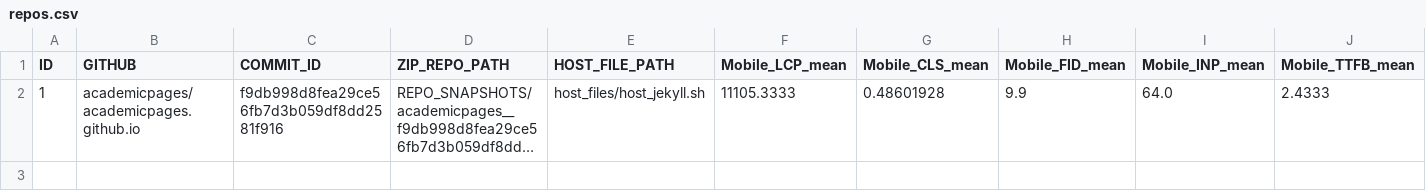
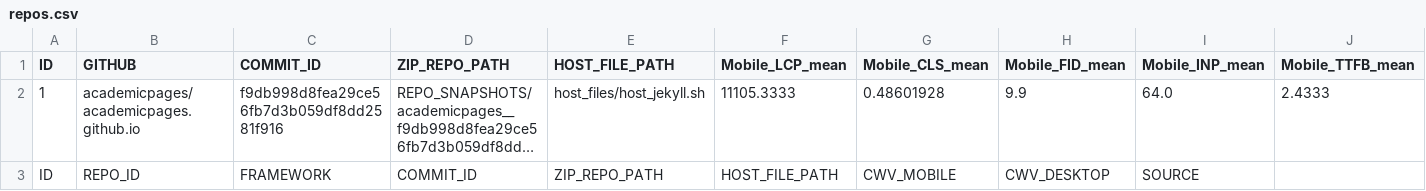
Before and after one commit to behavior-in-the-wild/web-experience-benchmark, a CSV file: harness/repos.csv, drawn as a sheet; long unchanged cells end in …; the diff names each change by its address in the sheet, - before the commit and + after, or states it on an @@ line.

```diff
--- a/harness/repos.csv
+++ b/harness/repos.csv
+row 3: ID | REPO_ID | FRAMEWORK | COMMIT_ID | ZIP_REPO_PATH | HOST_FILE_PATH | CWV_MOBILE | CWV_DESKTOP | SOURCE
```
Also changed, not shown: 2 other files.
